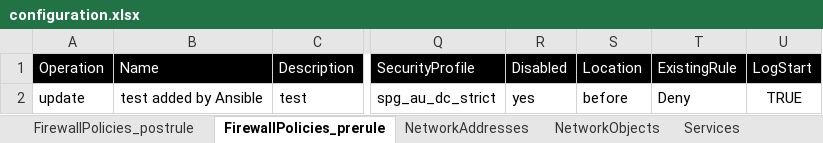
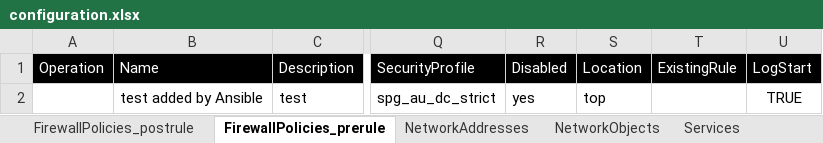
Before and after one commit to kevinhuy/panorama, an Excel workbook: variables/configuration.xlsx, sheet FirewallPolicies_prerule, drawn as a sheet; only a part is shown, gaps mark what is left out; values as stored, in another font and other column widths than the file's, no borders; the diff names each change by its address in the sheet, - before the commit and + after, or states it on an @@ line.

```diff
--- a/variables/configuration.xlsx (sheet FirewallPolicies_prerule)
+++ b/variables/configuration.xlsx (sheet FirewallPolicies_prerule)
-A2: update
+A2: (empty)
-S2: before
+S2: top
-T2: Deny
+T2: (empty)
```
Also changed, not shown: sheet FirewallPolicies_postrule, 6 other files.
